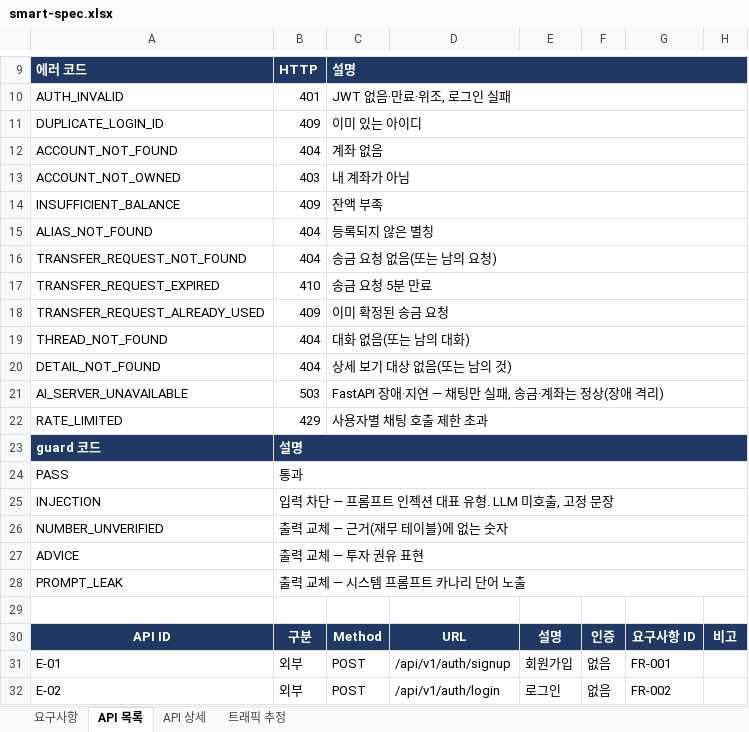
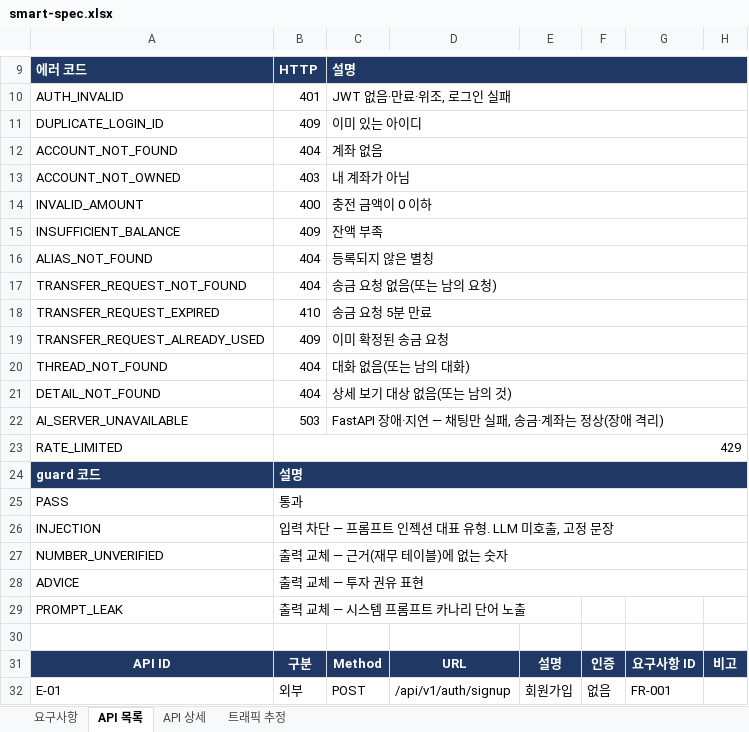
Before and after one commit to softcatch/smart-finance-agent, an Excel workbook: docs/smart-spec.xlsx, sheet API 목록, drawn as a sheet; only a part is shown, gaps mark what is left out; the shorter side is filled out with more unchanged rows; values as stored, in another font and other column widths than the file's, no borders; removed rows and columns are numbered as before the commit, all else as after; the diff names each change by its address in the sheet, - before the commit and + after, or states it on an @@ line.

```diff
--- a/docs/smart-spec.xlsx (sheet API 목록)
+++ b/docs/smart-spec.xlsx (sheet API 목록)
+row 14: INVALID_AMOUNT | 400 | 충전 금액이 0 이하
+B23:H23 merged
-C23: 사용자별 채팅 호출 제한 초과
+C23: (empty)
-C22:H22 merged
-B28:H28 merged
```
Also changed, not shown: sheet API 상세, 5 other files.
